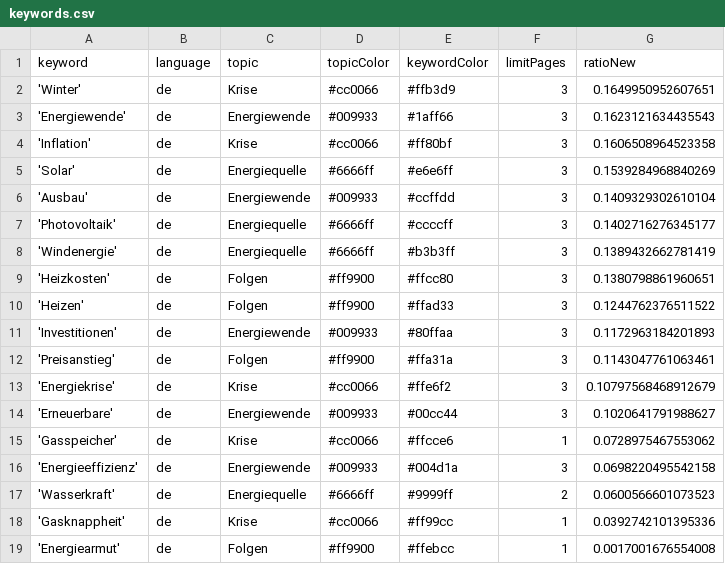
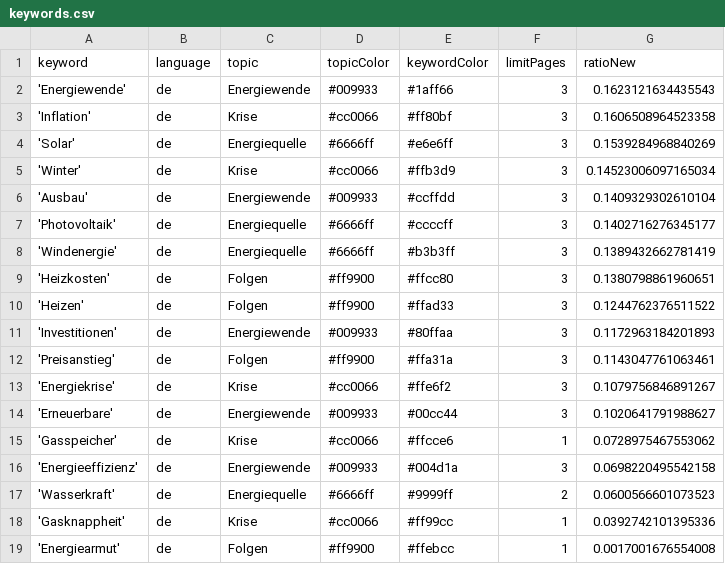
Before and after one commit to JoPhi24-news/winterIsComing, a CSV file: keywords.csv, drawn as a sheet.

Commit message:
Commit from GitHub Actions (harvest:0.0)

```diff
--- a/keywords.csv
+++ b/keywords.csv
@@ -1,3 +1,2 @@
 keyword,language,topic,topicColor,keywordColor,limitPages,ratioNew
-'Winter',de,Krise,#cc0066,#ffb3d9,3,0.1649950952607651
 'Energiewende',de,Energiewende,#009933,#1aff66,3,0.1623121634435543
@@ -5,2 +4,3 @@ keyword,language,topic,topicColor,keywordColor,limitPages,ratioNew
 'Solar',de,Energiequelle,#6666ff,#e6e6ff,3,0.1539284968840269
+'Winter',de,Krise,#cc0066,#ffb3d9,3,0.14523006097165034
 'Ausbau',de,Energiewende,#009933,#ccffdd,3,0.1409329302610104
@@ -12,3 +12,3 @@ keyword,language,topic,topicColor,keywordColor,limitPages,ratioNew
 'Preisanstieg',de,Folgen,#ff9900,#ffa31a,3,0.1143047761063461
-'Energiekrise',de,Krise,#cc0066,#ffe6f2,3,0.10797568468912679
+'Energiekrise',de,Krise,#cc0066,#ffe6f2,3,0.1079756846891267
 'Erneuerbare',de,Energiewende,#009933,#00cc44,3,0.1020641791988627
```
